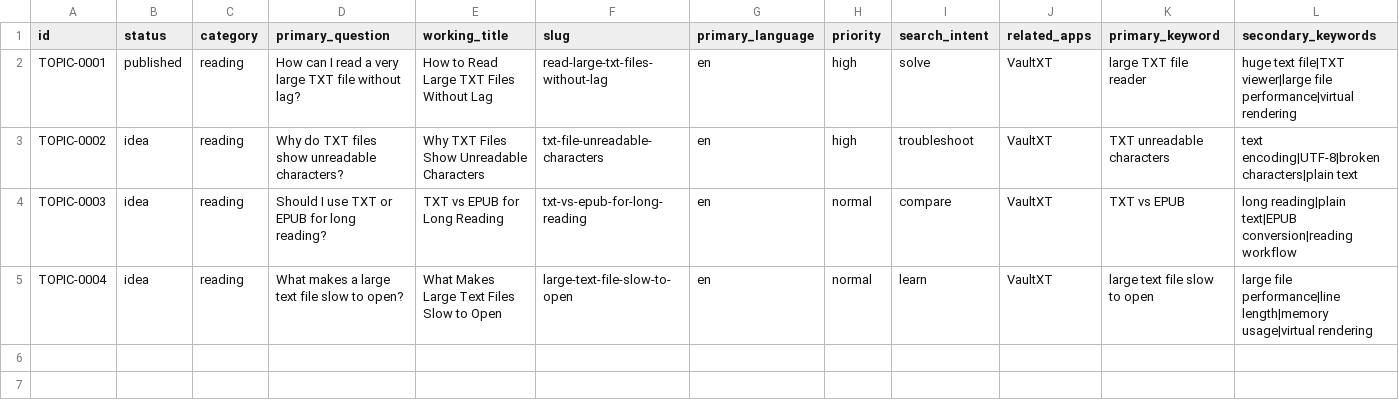
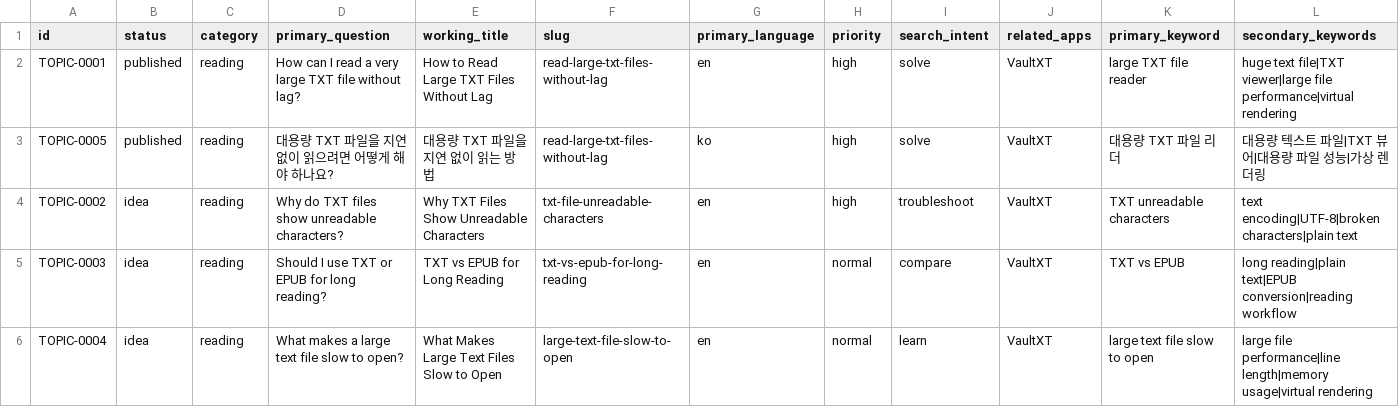
Before and after one commit to onnellab/onnel-content-engine, a CSV file: data/topics.csv, drawn as a sheet; only a part is shown; rows hold the shown columns only; the diff names each change by its address in the sheet, - before the commit and + after, or states it on an @@ line.

Commit message:
Add scheduled bilingual publishing automation

```diff
--- a/data/topics.csv
+++ b/data/topics.csv
+row 3: TOPIC-0005 | published | reading | 대용량 TXT 파일을 지연 없이 읽으려면 어떻게 해야 하나요? | 대용량 TXT 파일을 지연 없이 읽는 방법 | read-large-txt-files-without-lag | ko | high | solve | VaultXT | 대용량 TXT 파일 리더 | 대용량 텍스트 파일|TXT 뷰어|대용량 파일 성능|가상 렌더링
```
Also changed, not shown: docs/topics.csv, topics/topics.csv, 33 other files.
